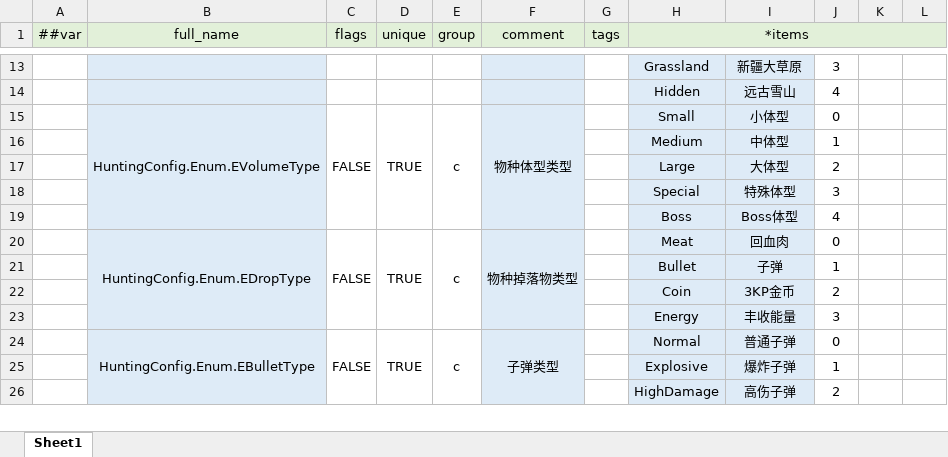
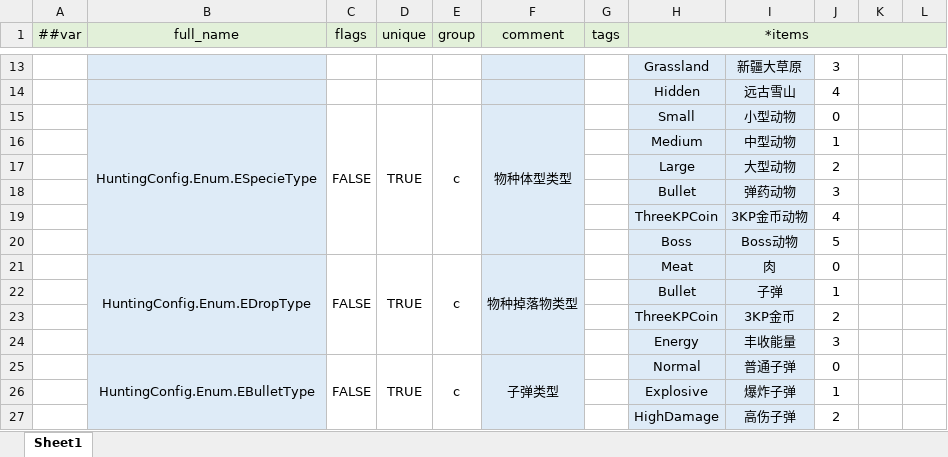
Before and after one commit to greenballyjq/HuntingConfig, an Excel workbook: Datas/__enums__.xlsx, sheet Sheet1, drawn as a sheet; only a part is shown, gaps mark what is left out; values as stored, in another font and other column widths than the file's, no borders; removed rows and columns are numbered as before the commit, all else as after; the diff names each change by its address in the sheet, - before the commit and + after, or states it on an @@ line.

```diff
--- a/Datas/__enums__.xlsx (sheet Sheet1)
+++ b/Datas/__enums__.xlsx (sheet Sheet1)
-B15 (full_name): HuntingConfig.Enum.EVolumeType
+B15 (full_name): HuntingConfig.Enum.ESpecieType
-I15: 小体型
+I15: 小型动物
-I16: 中体型
+I16: 中型动物
-I17: 大体型
+I17: 大型动物
-row 18:  |  |  |  |  |  |  | Special | 特殊体型 | 3
-row 19:  |  |  |  |  |  |  | Boss | Boss体型 | 4
+row 18:  |  |  |  |  |  |  | Bullet | 弹药动物 | 3
+row 19:  |  |  |  |  |  |  | ThreeKPCoin | 3KP金币动物 | 4
+row 20:  |  |  |  |  |  |  | Boss | Boss动物 | 5
-I21: 回血肉
+I21: 肉
-H23 (*items): Coin
+H23 (*items): ThreeKPCoin
```
Also changed, not shown: Datas/Map.xlsx, Datas/Quest.xlsx, 6 other files.
